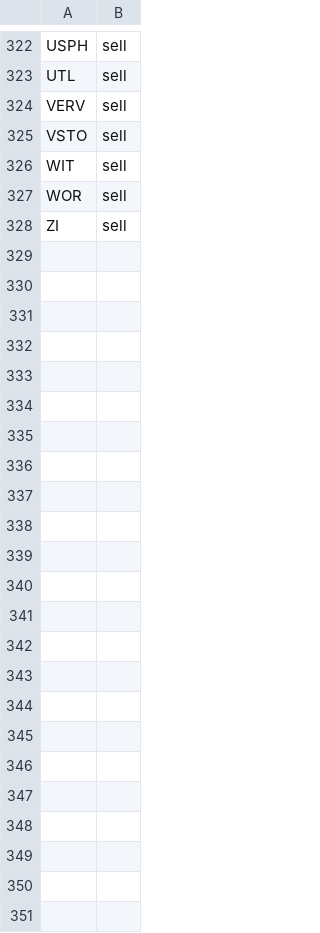
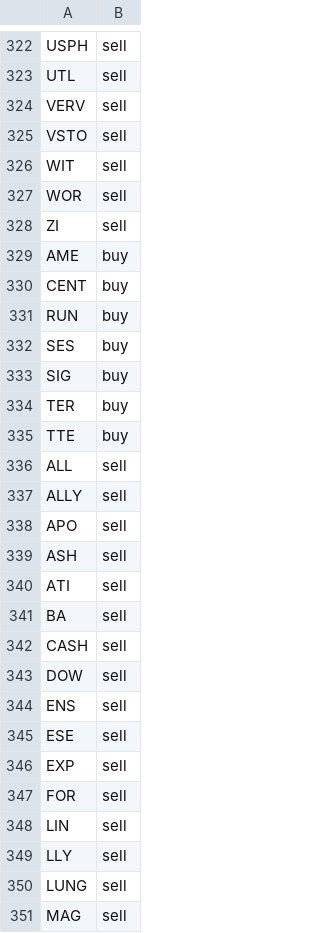
Before and after one commit to jolie-mcdonnell/llm_trader, a CSV file: data/trades_morning.csv, drawn as a sheet; only a part is shown, gaps mark what is left out; the diff names each change by its address in the sheet, - before the commit and + after, or states it on an @@ line.

```diff
--- a/data/trades_morning.csv
+++ b/data/trades_morning.csv
+row 329: AME | buy
+row 330: CENT | buy
+row 331: RUN | buy
+row 332: SES | buy
+row 333: SIG | buy
+row 334: TER | buy
+row 335: TTE | buy
+row 336: ALL | sell
+row 337: ALLY | sell
+row 338: APO | sell
+row 339: ASH | sell
+row 340: ATI | sell
+row 341: BA | sell
+row 342: CASH | sell
+row 343: DOW | sell
+row 344: ENS | sell
+row 345: ESE | sell
+row 346: EXP | sell
+row 347: FOR | sell
+row 348: LIN | sell
+row 349: LLY | sell
+row 350: LUNG | sell
+row 351: MAG | sell
```
